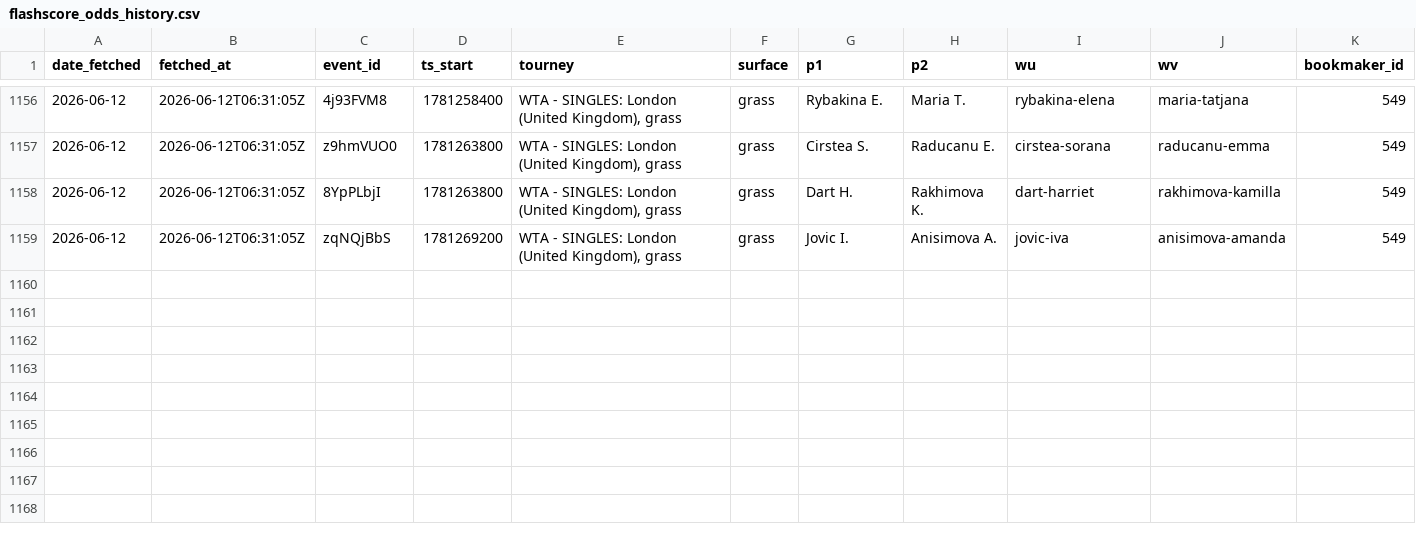
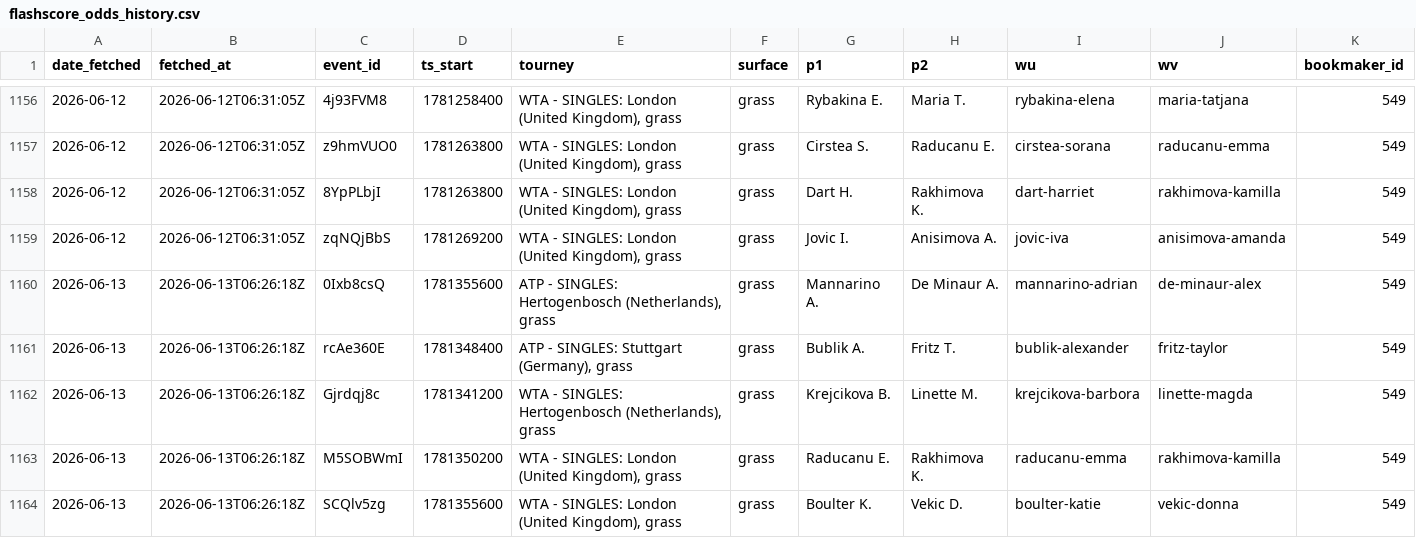
Before and after one commit to gmalbert/tennis-predictions, a CSV file: data_files/flashscore_odds_history.csv, drawn as a sheet; only a part is shown, gaps mark what is left out; rows hold the shown columns only; the diff names each change by its address in the sheet, - before the commit and + after, or states it on an @@ line.

```diff
--- a/data_files/flashscore_odds_history.csv
+++ b/data_files/flashscore_odds_history.csv
+row 1160: 2026-06-13 | 2026-06-13T06:26:18Z | 0Ixb8csQ | 1781355600 | ATP - SINGLES: Hertogenbosch (Netherlands), grass | grass | Mannarino A. | De Minaur A. | mannarino-adrian | de-minaur-alex | 549
+row 1161: 2026-06-13 | 2026-06-13T06:26:18Z | rcAe360E | 1781348400 | ATP - SINGLES: Stuttgart (Germany), grass | grass | Bublik A. | Fritz T. | bublik-alexander | fritz-taylor | 549
+row 1162: 2026-06-13 | 2026-06-13T06:26:18Z | Gjrdqj8c | 1781341200 | WTA - SINGLES: Hertogenbosch (Netherlands), grass | grass | Krejcikova B. | Linette M. | krejcikova-barbora | linette-magda | 549
+row 1163: 2026-06-13 | 2026-06-13T06:26:18Z | M5SOBWmI | 1781350200 | WTA - SINGLES: London (United Kingdom), grass | grass | Raducanu E. | Rakhimova K. | raducanu-emma | rakhimova-kamilla | 549
+row 1164: 2026-06-13 | 2026-06-13T06:26:18Z | SCQlv5zg | 1781355600 | WTA - SINGLES: London (United Kingdom), grass | grass | Boulter K. | Vekic D. | boulter-katie | vekic-donna | 549
```
Also changed, not shown: tml-data/ongoing_tourneys.csv, 3 other files.
